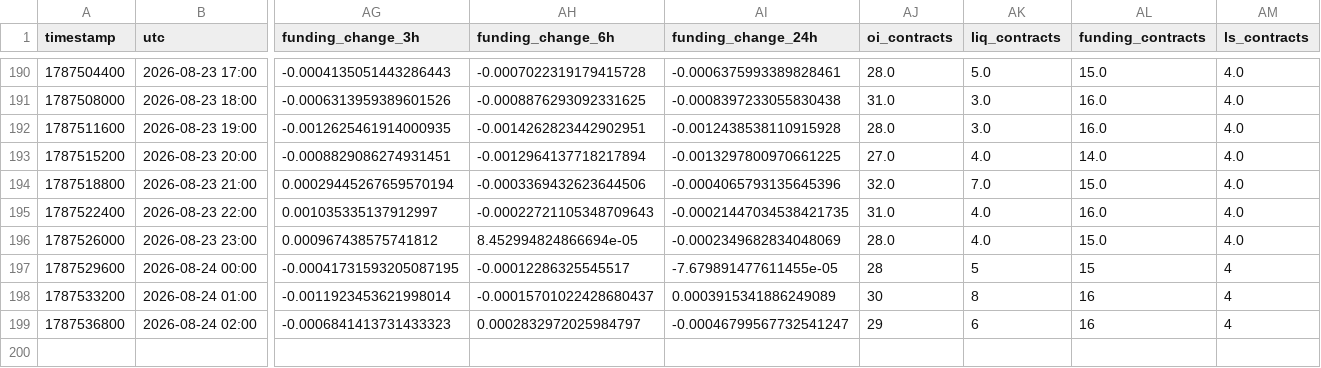
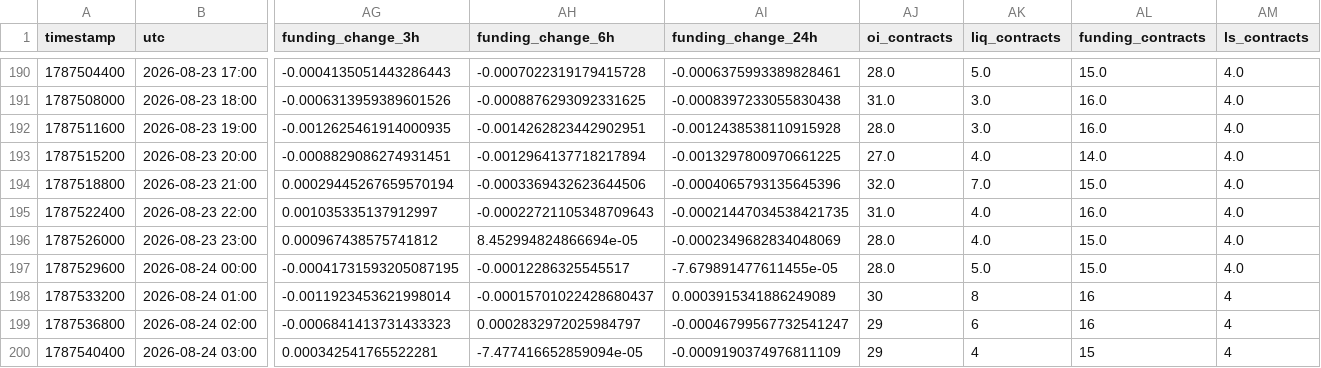
Before and after one commit to aakolodezh-eng/eth-squeeze-watch, a CSV file: eth_hourly.csv, drawn as a sheet; only a part is shown, gaps mark what is left out; rows hold the shown columns only; the diff names each change by its address in the sheet, - before the commit and + after, or states it on an @@ line.

```diff
--- a/eth_hourly.csv
+++ b/eth_hourly.csv
-AJ197 (oi_contracts): 28
+AJ197 (oi_contracts): 28.0
-AK197 (liq_contracts): 5
+AK197 (liq_contracts): 5.0
-AL197 (funding_contracts): 15
+AL197 (funding_contracts): 15.0
-AM197 (ls_contracts): 4
+AM197 (ls_contracts): 4.0
+row 200: 1787540400 | 2026-08-24 03:00 | 0.000342541765522281 | -7.477416652859094e-05 | -0.0009190374976811109 | 29 | 4 | 15 | 4
```
